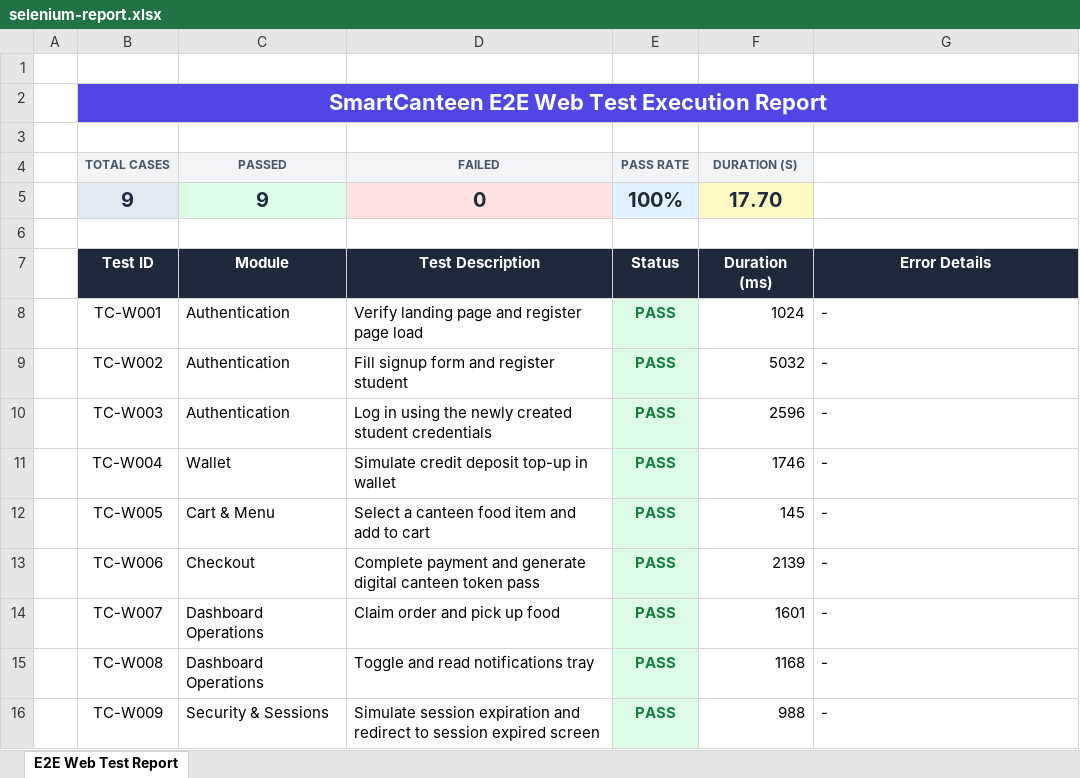
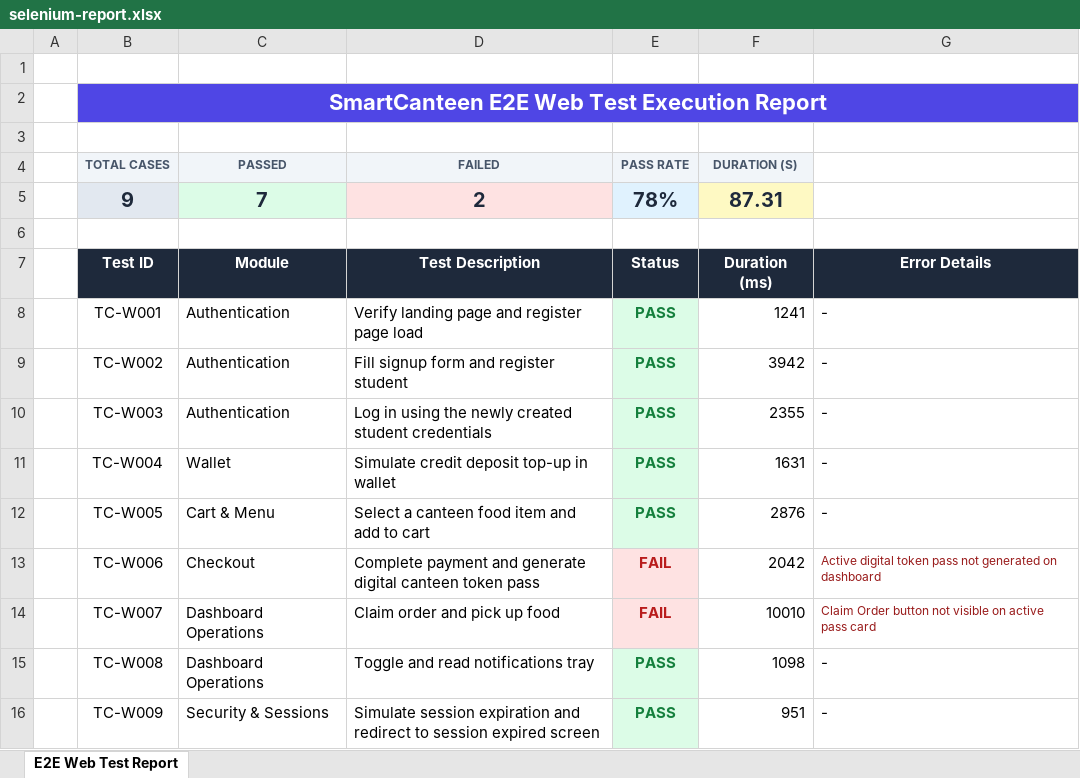
Before and after one commit to hotelraviteja/SmartCanteen, an Excel workbook: selenium-tests/selenium-report.xlsx, sheet E2E Web Test Report, drawn as a sheet; values as stored, in another font and other column widths than the file's, no borders; the diff names each change by its address in the sheet, - before the commit and + after, or states it on an @@ line.

Commit message:
feat: add k6 load testing and fix E2E tests authentication issues

```diff
--- a/selenium-tests/selenium-report.xlsx (sheet E2E Web Test Report)
+++ b/selenium-tests/selenium-report.xlsx (sheet E2E Web Test Report)
-C5 (PASSED): 9
+C5 (PASSED): 7
-D5 (FAILED): 0
+D5 (FAILED): 2
-E5 (PASS RATE): 100%
+E5 (PASS RATE): 78%
-F5 (DURATION (S)): 17.70
+F5 (DURATION (S)): 87.31
-F8 (DURATION (S)): 1024
+F8 (DURATION (S)): 1241
-F9 (DURATION (S)): 5032
+F9 (DURATION (S)): 3942
-F10 (DURATION (S)): 2596
+F10 (DURATION (S)): 2355
-F11 (DURATION (S)): 1746
+F11 (DURATION (S)): 1631
-F12 (DURATION (S)): 145
+F12 (DURATION (S)): 2876
-E13:E14 (PASS RATE): PASS
+E13:E14 (PASS RATE): FAIL
@@ E13:E14 fill: #DCFCE7 → #FEE2E2, text colour: #15803D → #B91C1C @@
-F13 (DURATION (S)): 2139
+F13 (DURATION (S)): 2042
-G13: -
+G13: Active digital token pass not generated on dashboard
-G13:G14 text colour: black
+G13:G14 text colour: #991B1B, text size: smaller
-F14 (DURATION (S)): 1601
+F14 (DURATION (S)): 10010
-G14: -
+G14: Claim Order button not visible on active pass card
-F15 (DURATION (S)): 1168
+F15 (DURATION (S)): 1098
-F16 (DURATION (S)): 988
+F16 (DURATION (S)): 951
```
Also changed, not shown: 7 other files.
